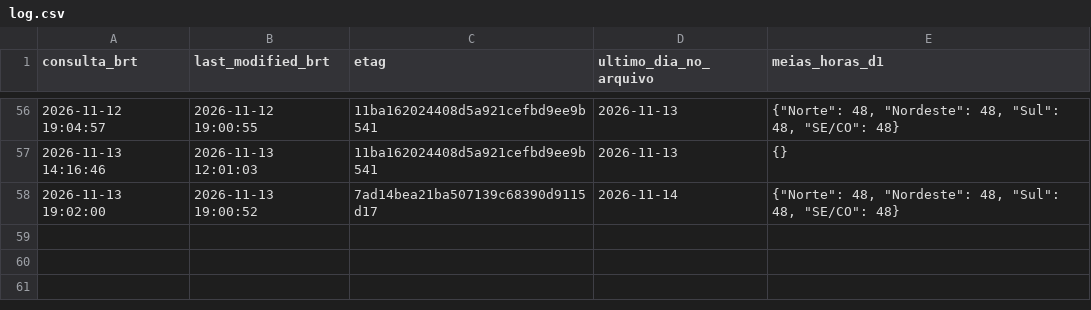
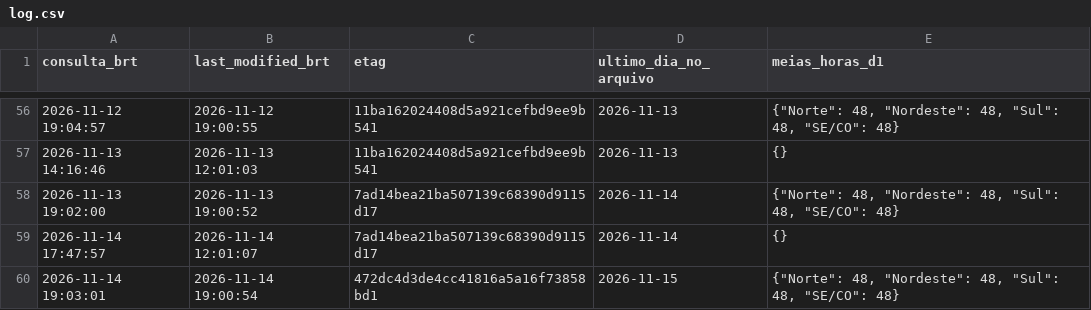
Before and after one commit to squadra22/squadra-clima, a CSV file: data/cmo_publicacao/log.csv, drawn as a sheet; only a part is shown, gaps mark what is left out; the diff names each change by its address in the sheet, - before the commit and + after, or states it on an @@ line.

```diff
--- a/data/cmo_publicacao/log.csv
+++ b/data/cmo_publicacao/log.csv
+row 59: 2026-11-14 17:47:57 | 2026-11-14 12:01:07 | 7ad14bea21ba507139c68390d9115d17 | 2026-11-14 | {}
+row 60: 2026-11-14 19:03:01 | 2026-11-14 19:00:54 | 472dc4d3de4cc41816a5a16f73858bd1 | 2026-11-15 | {"Norte": 48, "Nordeste": 48, "Sul": 48, "SE/CO": 48}
```
Also changed, not shown: data/cmo_publicacao/historico.csv, data/cmo_publicacao/horario.csv, 3 other files.
